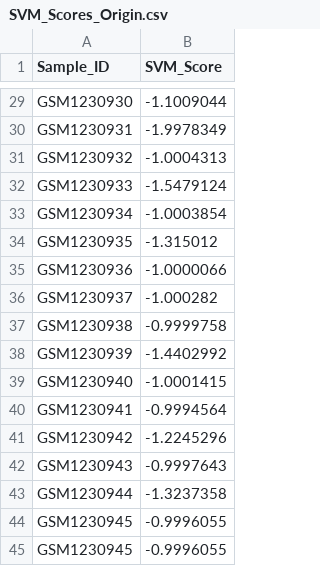
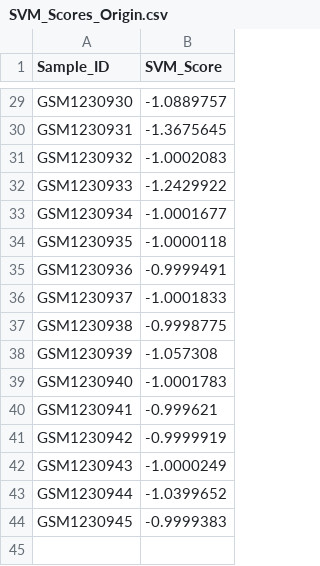
Before and after one commit to KevinGuan2020/AMED3002-Reproducible-Report, a CSV file: SVM_Scores_Origin.csv, drawn as a sheet; only a part is shown, gaps mark what is left out; the diff covers the shown part only; the diff names each change by its address in the sheet, - before the commit and + after, or states it on an @@ line.

```diff
--- a/SVM_Scores_Origin.csv
+++ b/SVM_Scores_Origin.csv
-B29 (SVM_Score): -1.1009044
+B29 (SVM_Score): -1.0889757
-B30 (SVM_Score): -1.9978349
+B30 (SVM_Score): -1.3675645
-B31 (SVM_Score): -1.0004313
+B31 (SVM_Score): -1.0002083
-B32 (SVM_Score): -1.5479124
+B32 (SVM_Score): -1.2429922
-B33 (SVM_Score): -1.0003854
+B33 (SVM_Score): -1.0001677
-B34 (SVM_Score): -1.315012
+B34 (SVM_Score): -1.0000118
-B35 (SVM_Score): -1.0000066
+B35 (SVM_Score): -0.9999491
-B36 (SVM_Score): -1.000282
+B36 (SVM_Score): -1.0001833
-B37 (SVM_Score): -0.9999758
+B37 (SVM_Score): -0.9998775
-B38 (SVM_Score): -1.4402992
+B38 (SVM_Score): -1.057308
-B39 (SVM_Score): -1.0001415
+B39 (SVM_Score): -1.0001783
-B40 (SVM_Score): -0.9994564
+B40 (SVM_Score): -0.999621
-B41 (SVM_Score): -1.2245296
+B41 (SVM_Score): -0.9999919
-B42 (SVM_Score): -0.9997643
+B42 (SVM_Score): -1.0000249
-B43 (SVM_Score): -1.3237358
+B43 (SVM_Score): -1.0399652
-B44 (SVM_Score): -0.9996055
+B44 (SVM_Score): -0.9999383
-row 45: GSM1230945 | -0.9996055
```
Also changed, not shown: 27 edited cells elsewhere in this file, PCA_genes.csv, SVM_Scores_TS1.csv, 12 other files.
